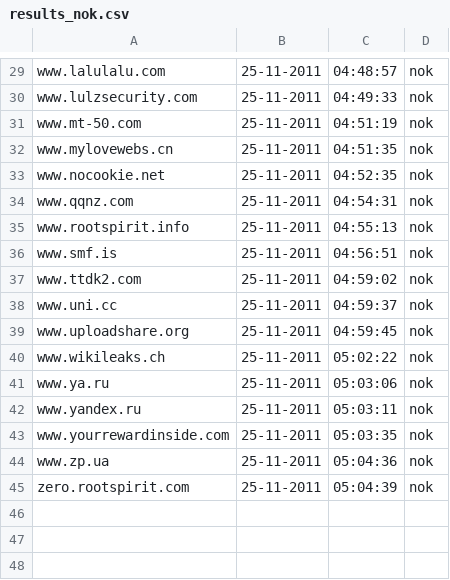
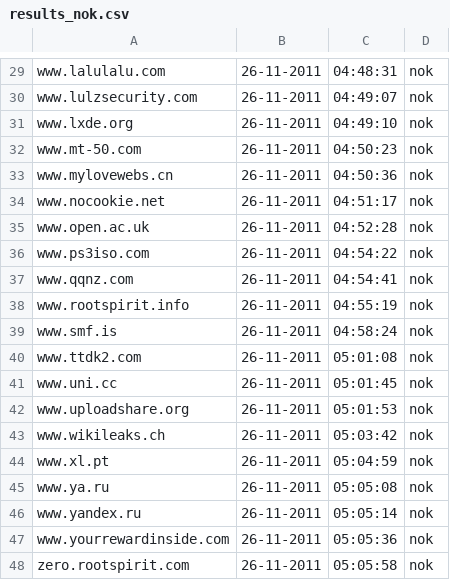
Before and after one commit to Tuinslak/GFW-URL-checker, a CSV file: testResults/nl/results_nok.csv, drawn as a sheet; only a part is shown, gaps mark what is left out; removed rows and columns are numbered as before the commit, all else as after; the diff covers the shown part only; the diff names each change by its address in the sheet, - before the commit and + after, or states it on an @@ line.

```diff
--- a/testResults/nl/results_nok.csv
+++ b/testResults/nl/results_nok.csv
-B29:B30: 25-11-2011
+B29:B30: 26-11-2011
-C29: 04:48:57
+C29: 04:48:31
-C30: 04:49:33
+C30: 04:49:07
+row 31: www.lxde.org | 26-11-2011 | 04:49:10 | nok
-B32:B34: 25-11-2011
+B32:B34: 26-11-2011
-C32: 04:51:19
+C32: 04:50:23
-C33: 04:51:35
+C33: 04:50:36
-C34: 04:52:35
+C34: 04:51:17
+row 35: www.open.ac.uk | 26-11-2011 | 04:52:28 | nok
+row 36: www.ps3iso.com | 26-11-2011 | 04:54:22 | nok
-B37:B43: 25-11-2011
+B37:B43: 26-11-2011
-C37: 04:54:31
+C37: 04:54:41
-C38: 04:55:13
+C38: 04:55:19
-C39: 04:56:51
+C39: 04:58:24
-C40: 04:59:02
+C40: 05:01:08
-C41: 04:59:37
+C41: 05:01:45
-C42: 04:59:45
+C42: 05:01:53
-C43: 05:02:22
+C43: 05:03:42
+row 44: www.xl.pt | 26-11-2011 | 05:04:59 | nok
-B45:B47: 25-11-2011
+B45:B47: 26-11-2011
-C45: 05:03:06
+C45: 05:05:08
-C46: 05:03:11
+C46: 05:05:14
-C47: 05:03:35
+C47: 05:05:36
-row 44: www.zp.ua | 25-11-2011 | 05:04:36 | nok
-B48: 25-11-2011
+B48: 26-11-2011
-C48: 05:04:39
+C48: 05:05:58
```
Also changed, not shown: 1 added row, 1 removed row and 54 edited cells elsewhere in this file, testResults/nl/results.csv, testResults/nl/results_ok.csv.
